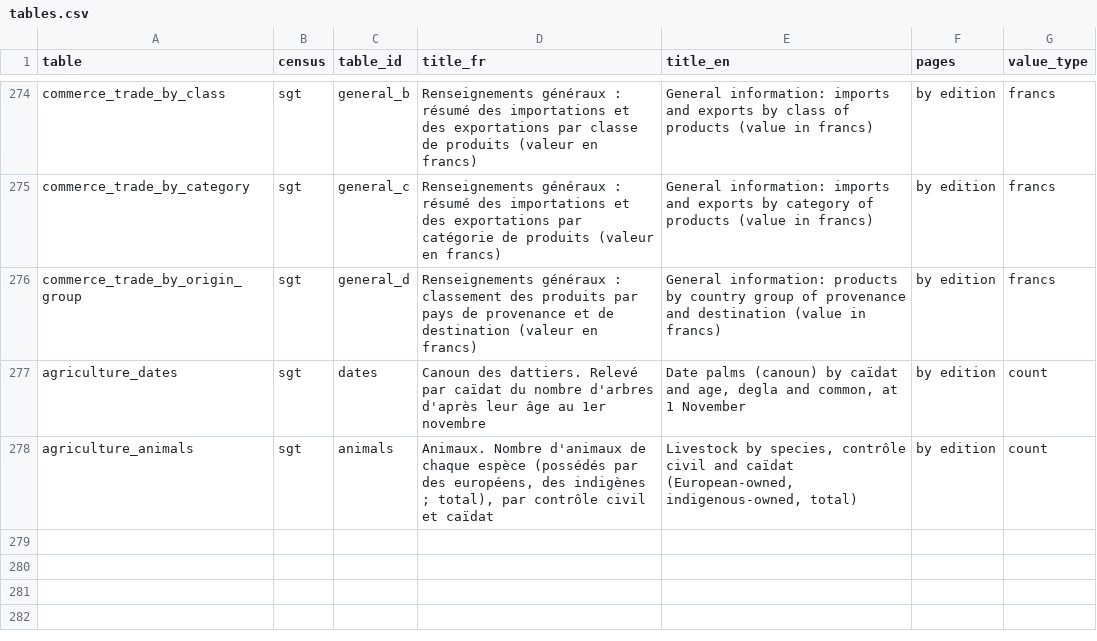
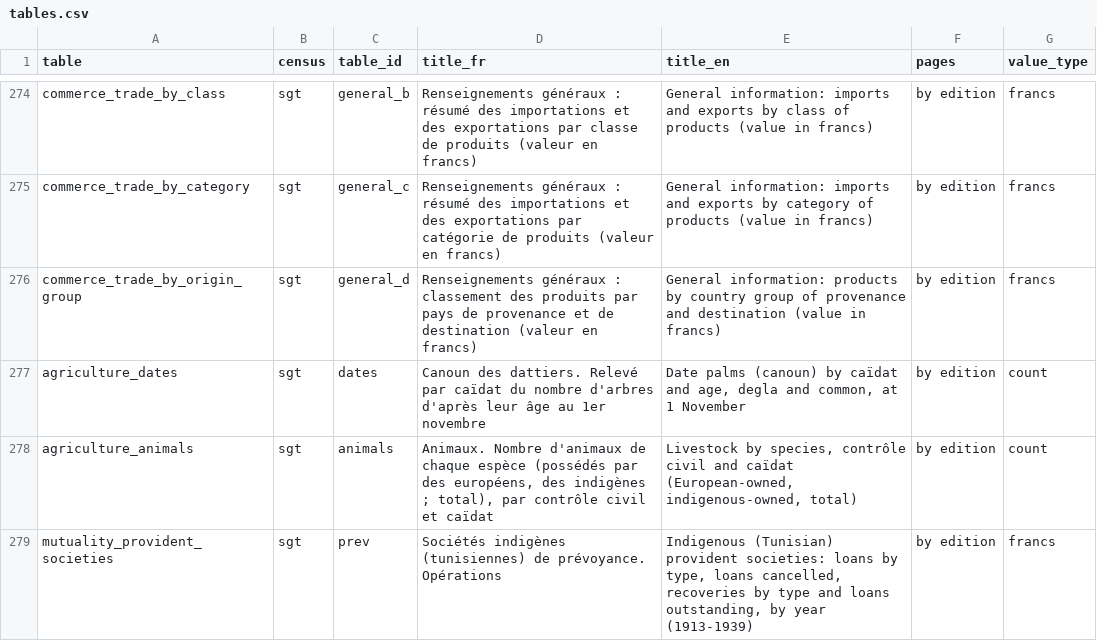
Before and after one commit to MedDhia/tncensus, a CSV file: data-raw/colonial_census/tables.csv, drawn as a sheet; only a part is shown, gaps mark what is left out.

```diff
--- a/data-raw/colonial_census/tables.csv
+++ b/data-raw/colonial_census/tables.csv
@@ -278 +278,2 @@ agriculture_dates,sgt,dates,Canoun des dattiers. Relevé par caïdat du nombre d
 agriculture_animals,sgt,animals,"Animaux. Nombre d'animaux de chaque espèce (possédés par des européens, des indigènes ; total), par contrôle civil et caïdat","Livestock by species, contrôle civil and caïdat (European-owned, indigenous-owned, total)",by edition,count
+mutuality_provident_societies,sgt,prev,Sociétés indigènes (tunisiennes) de prévoyance. Opérations,"Indigenous (Tunisian) provident societies: loans by type, loans cancelled, recoveries by type and loans outstanding, by year (1913-1939)",by edition,francs
```
Also changed, not shown: 23 other files.
